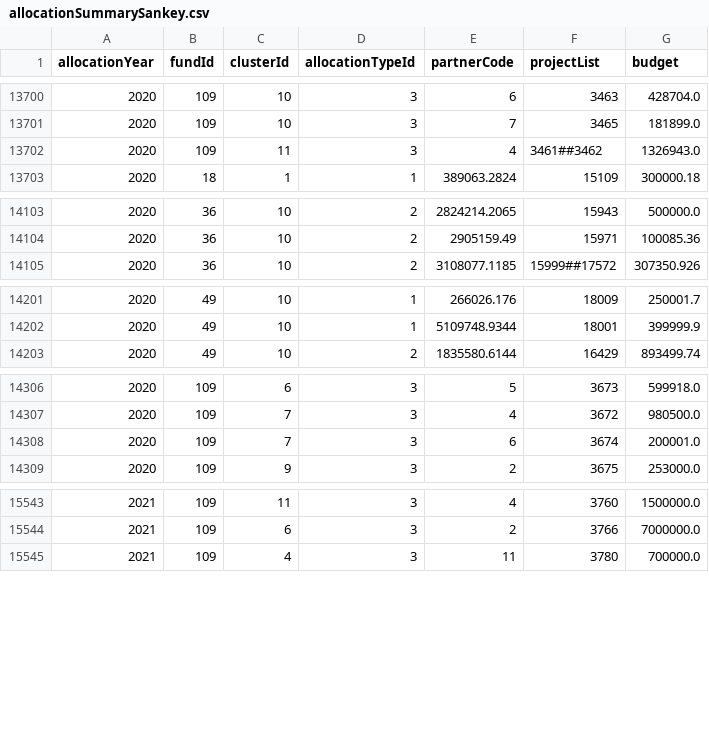
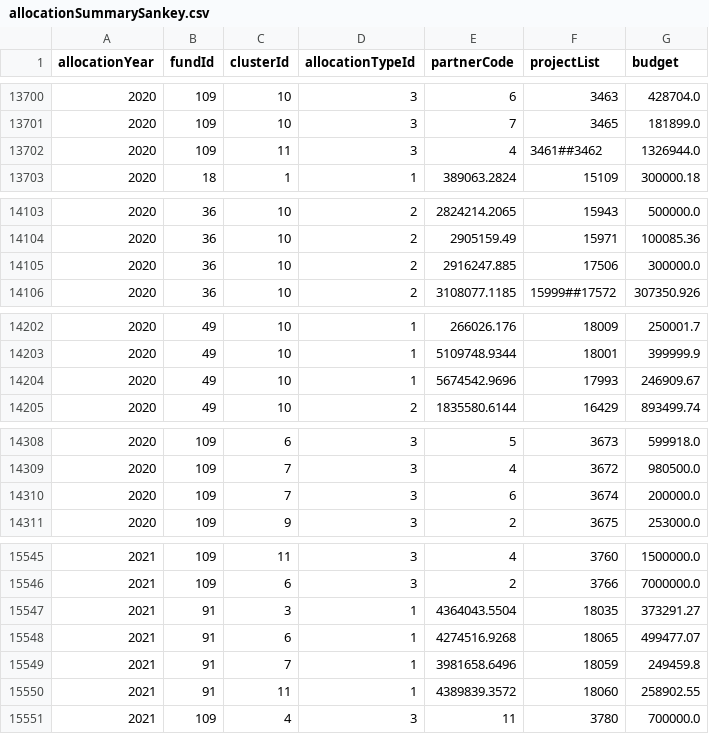
Before and after one commit to CBPFGMS/pfbi-data, a CSV file: allocationSummarySankey.csv, drawn as a sheet; only a part is shown, gaps mark what is left out; the diff covers the shown part only.

```diff
--- a/allocationSummarySankey.csv
+++ b/allocationSummarySankey.csv
@@ -13701,3 +13701,3 @@ allocationYear,fundId,clusterId,allocationTypeId,partnerCode,projectList,budget
 2020,109,10,3,7,3465,181899.0
-2020,109,11,3,4,3461##3462,1326943.0
+2020,109,11,3,4,3461##3462,1326944.0
 2020,18,1,1,389063.2824,15109,300000.18
@@ -14104,2 +14104,3 @@ allocationYear,fundId,clusterId,allocationTypeId,partnerCode,projectList,budget
 2020,36,10,2,2905159.49,15971,100085.36
+2020,36,10,2,2916247.885,17506,300000.0
 2020,36,10,2,3108077.1185,15999##17572,307350.926
@@ -14202,2 +14203,3 @@ allocationYear,fundId,clusterId,allocationTypeId,partnerCode,projectList,budget
 2020,49,10,1,5109748.9344,18001,399999.9
+2020,49,10,1,5674542.9696,17993,246909.67
 2020,49,10,2,1835580.6144,16429,893499.74
@@ -14307,3 +14309,3 @@ allocationYear,fundId,clusterId,allocationTypeId,partnerCode,projectList,budget
 2020,109,7,3,4,3672,980500.0
-2020,109,7,3,6,3674,200001.0
+2020,109,7,3,6,3674,200000.0
 2020,109,9,3,2,3675,253000.0
@@ -15544,2 +15546,6 @@ allocationYear,fundId,clusterId,allocationTypeId,partnerCode,projectList,budget
 2021,109,6,3,2,3766,7000000.0
+2021,91,3,1,4364043.5504,18035,373291.27
+2021,91,6,1,4274516.9268,18065,499477.07
+2021,91,7,1,3981658.6496,18059,249459.8
+2021,91,11,1,4389839.3572,18060,258902.55
 2021,109,4,3,11,3780,700000.0
```
Also changed, not shown: 4 edited cells elsewhere in this file, allocationSummary.csv, cerf/cerf_allocationSummary.csv, 5 other files.
